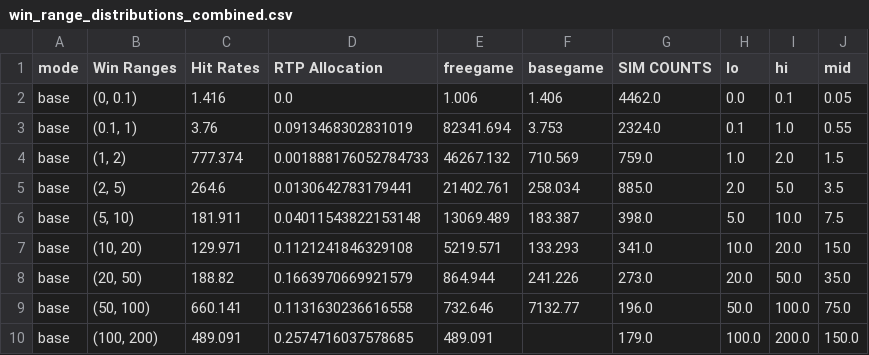
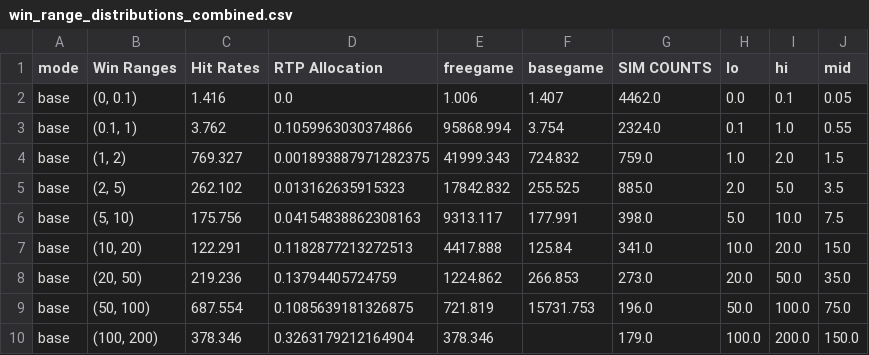
Before and after one commit to High-Noon-Studios/math-sdk, a CSV file: games/0_0_glory_to_labor/win_range_distributions_combined.csv, drawn as a sheet; only a part is shown; the diff covers the shown part only.

```diff
--- a/games/0_0_glory_to_labor/win_range_distributions_combined.csv
+++ b/games/0_0_glory_to_labor/win_range_distributions_combined.csv
@@ -1,10 +1,10 @@
 mode,Win Ranges,Hit Rates,RTP Allocation,freegame,basegame,SIM COUNTS,lo,hi,mid
-base,"(0, 0.1)",1.416,0.0,1.006,1.406,4462.0,0.0,0.1,0.05
-base,"(0.1, 1)",3.76,0.0913468302831019,82341.694,3.753,2324.0,0.1,1.0,0.55
-base,"(1, 2)",777.374,0.001888176052784733,46267.132,710.569,759.0,1.0,2.0,1.5
-base,"(2, 5)",264.6,0.0130642783179441,21402.761,258.034,885.0,2.0,5.0,3.5
-base,"(5, 10)",181.911,0.04011543822153148,13069.489,183.387,398.0,5.0,10.0,7.5
-base,"(10, 20)",129.971,0.1121241846329108,5219.571,133.293,341.0,10.0,20.0,15.0
-base,"(20, 50)",188.82,0.1663970669921579,864.944,241.226,273.0,20.0,50.0,35.0
-base,"(50, 100)",660.141,0.1131630236616558,732.646,7132.77,196.0,50.0,100.0,75.0
-base,"(100, 200)",489.091,0.2574716037578685,489.091,,179.0,100.0,200.0,150.0
+base,"(0, 0.1)",1.416,0.0,1.006,1.407,4462.0,0.0,0.1,0.05
+base,"(0.1, 1)",3.762,0.1059963030374866,95868.994,3.754,2324.0,0.1,1.0,0.55
+base,"(1, 2)",769.327,0.001893887971282375,41999.343,724.832,759.0,1.0,2.0,1.5
+base,"(2, 5)",262.102,0.013162635915323,17842.832,255.525,885.0,2.0,5.0,3.5
+base,"(5, 10)",175.756,0.04154838862308163,9313.117,177.991,398.0,5.0,10.0,7.5
+base,"(10, 20)",122.291,0.1182877213272513,4417.888,125.84,341.0,10.0,20.0,15.0
+base,"(20, 50)",219.236,0.13794405724759,1224.862,266.853,273.0,20.0,50.0,35.0
+base,"(50, 100)",687.554,0.1085639181326875,721.819,15731.753,196.0,50.0,100.0,75.0
+base,"(100, 200)",378.346,0.3263179212164904,378.346,,179.0,100.0,200.0,150.0
```
Also changed, not shown: 103 edited cells elsewhere in this file, 2 other files.
